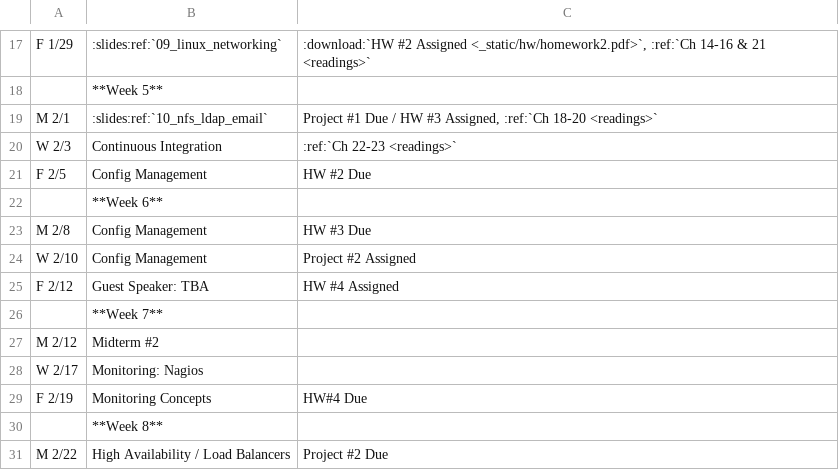
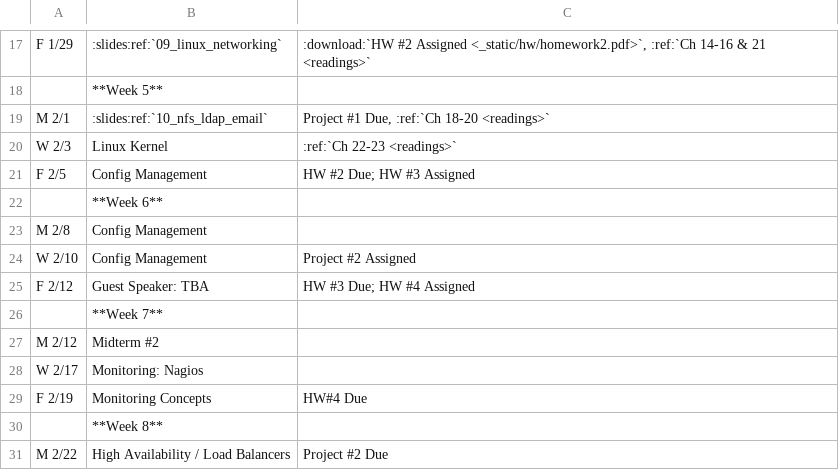
Before and after one commit to osuosl/cs312, a CSV file: source/_static/calendar.csv, drawn as a sheet; only a part is shown, gaps mark what is left out.

Commit message:
Move HW3 around

```diff
--- a/source/_static/calendar.csv
+++ b/source/_static/calendar.csv
@@ -18,9 +18,9 @@ F 1/29,:slides:ref:`09_linux_networking`,":download:`HW #2 Assigned <_static/hw/
 ,**Week 5**,
-M 2/1,:slides:ref:`10_nfs_ldap_email`,"Project #1 Due / HW #3 Assigned, :ref:`Ch 18-20 <readings>`"
-W 2/3,Continuous Integration, ":ref:`Ch 22-23 <readings>`"
-F 2/5,Config Management, HW #2 Due
+M 2/1,:slides:ref:`10_nfs_ldap_email`,"Project #1 Due, :ref:`Ch 18-20 <readings>`"
+W 2/3,Linux Kernel, ":ref:`Ch 22-23 <readings>`"
+F 2/5,Config Management, "HW #2 Due; HW #3 Assigned"
 ,**Week 6**,
-M 2/8,Config Management,HW #3 Due
+M 2/8,Config Management,
 W 2/10,Config Management,Project #2 Assigned
-F 2/12,Guest Speaker: TBA,HW #4 Assigned
+F 2/12,Guest Speaker: TBA,"HW #3 Due; HW #4 Assigned"
 ,**Week 7**,
```
